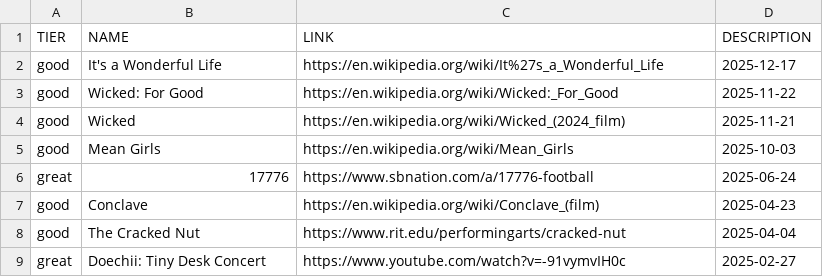
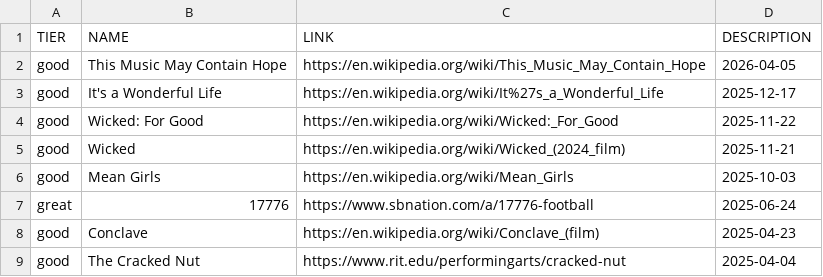
Before and after one commit to smlavine/goodmoviefilm.com, a TSV file: src/index.tsv, drawn as a sheet; only a part is shown; the shorter side is filled out with more unchanged rows.

Commit message:
Add "This Music May Contain Hope"

```diff
--- a/src/index.tsv
+++ b/src/index.tsv
@@ -1,2 +1,3 @@
 TIER	NAME	LINK	DESCRIPTION
+good	This Music May Contain Hope	https://en.wikipedia.org/wiki/This_Music_May_Contain_Hope	2026-04-05
 good	It's a Wonderful Life	https://en.wikipedia.org/wiki/It%27s_a_Wonderful_Life	2025-12-17
```
